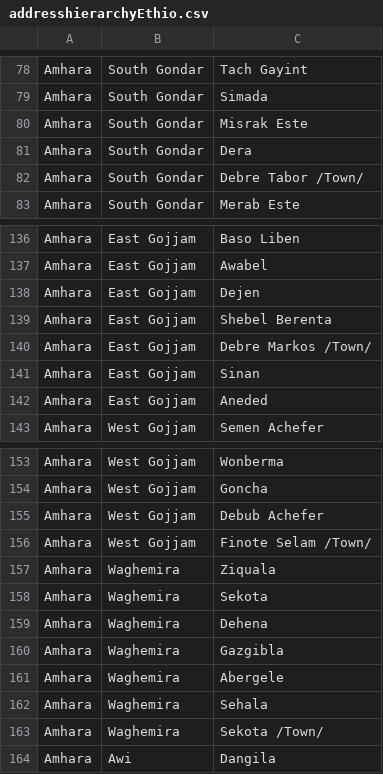
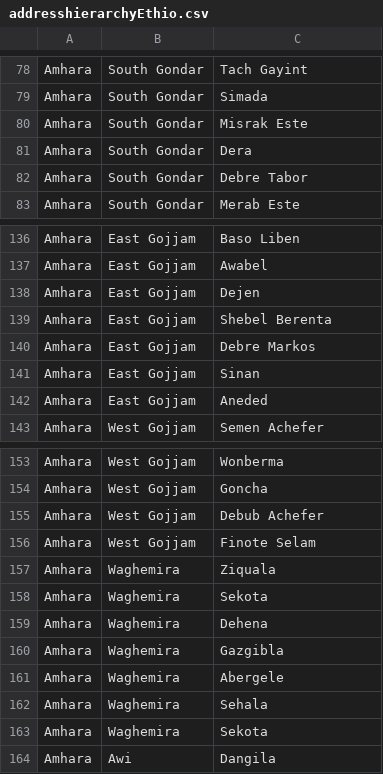
Before and after one commit to palladiumkenya/openmrs-content-ethiopiaemr, a CSV file: configuration/backend_configuration/addresshierarchy/addresshierarchyEthio.csv, drawn as a sheet; only a part is shown, gaps mark what is left out; the diff covers the shown part only.

```diff
--- a/configuration/backend_configuration/addresshierarchy/addresshierarchyEthio.csv
+++ b/configuration/backend_configuration/addresshierarchy/addresshierarchyEthio.csv
@@ -81,3 +81,3 @@ Amhara,South Gondar,Misrak Este
 Amhara,South Gondar,Dera
-Amhara,South Gondar,Debre Tabor /Town/
+Amhara,South Gondar,Debre Tabor
 Amhara,South Gondar,Merab Este
@@ -139,3 +139,3 @@ Amhara,East Gojjam,Dejen
 Amhara,East Gojjam,Shebel Berenta
-Amhara,East Gojjam,Debre Markos /Town/
+Amhara,East Gojjam,Debre Markos
 Amhara,East Gojjam,Sinan
@@ -155,3 +155,3 @@ Amhara,West Gojjam,Goncha
 Amhara,West Gojjam,Debub Achefer
-Amhara,West Gojjam,Finote Selam /Town/
+Amhara,West Gojjam,Finote Selam
 Amhara,Waghemira,Ziquala
@@ -162,3 +162,3 @@ Amhara,Waghemira,Abergele
 Amhara,Waghemira,Sehala
-Amhara,Waghemira,Sekota /Town/
+Amhara,Waghemira,Sekota
 Amhara,Awi,Dangila
```
Also changed, not shown: 44 added rows and 13 edited cells elsewhere in this file.
